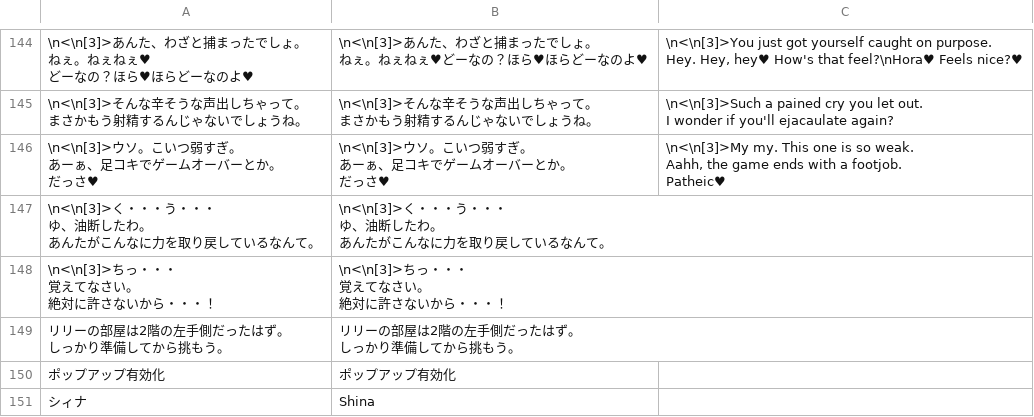
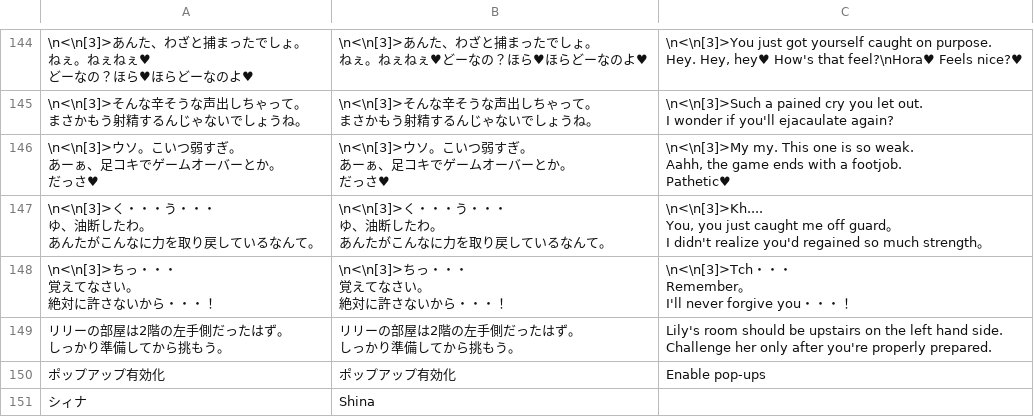
Before and after one commit to Giratena/Captured-Als-To-Romeria-Translation, a CSV file: Translation Script/Map001.csv, drawn as a sheet; only a part is shown, gaps mark what is left out; the diff covers the shown part only.

```diff
--- a/Translation Script/Map001.csv
+++ b/Translation Script/Map001.csv
@@ -295,22 +302,27 @@ Hey. Hey, hey♥ How's that feel?\nHora♥ Feels nice?♥"
 I wonder if you'll ejacaulate again?"
-"\n<\n[3]>ウソ。こいつ弱すぎ。
-あーぁ、足コキでゲームオーバーとか。
-だっさ♥","\n<\n[3]>ウソ。こいつ弱すぎ。
-あーぁ、足コキでゲームオーバーとか。
-だっさ♥","\n<\n[3]>My my. This one is so weak.
-Aahh, the game ends with a footjob.
-Patheic♥"
-"\n<\n[3]>く・・・う・・・
-ゆ、油断したわ。
-あんたがこんなに力を取り戻しているなんて。","\n<\n[3]>く・・・う・・・
-ゆ、油断したわ。
-あんたがこんなに力を取り戻しているなんて。",""
-"\n<\n[3]>ちっ・・・
-覚えてなさい。
-絶対に許さないから・・・！","\n<\n[3]>ちっ・・・
-覚えてなさい。
-絶対に許さないから・・・！",""
-"リリーの部屋は2階の左手側だったはず。
-しっかり準備してから挑もう。","リリーの部屋は2階の左手側だったはず。
-しっかり準備してから挑もう。",""
-"ポップアップ有効化","ポップアップ有効化",""
+"\n<\n[3]>ウソ。こいつ弱すぎ。
+あーぁ、足コキでゲームオーバーとか。
+だっさ♥","\n<\n[3]>ウソ。こいつ弱すぎ。
+あーぁ、足コキでゲームオーバーとか。
+だっさ♥","\n<\n[3]>My my. This one is so weak.
+Aahh, the game ends with a footjob.
+Pathetic♥"
+"\n<\n[3]>く・・・う・・・
+ゆ、油断したわ。
+あんたがこんなに力を取り戻しているなんて。","\n<\n[3]>く・・・う・・・
+ゆ、油断したわ。
+あんたがこんなに力を取り戻しているなんて。","\n<\n[3]>Kh....
+You, you just caught me off guard。
+I didn't realize you'd regained so much strength。"
+"\n<\n[3]>ちっ・・・
+覚えてなさい。
+絶対に許さないから・・・！","\n<\n[3]>ちっ・・・
+覚えてなさい。
+絶対に許さないから・・・！","\n<\n[3]>Tch・・・
+Remember。
+I'll never forgive you・・・！"
+"リリーの部屋は2階の左手側だったはず。
+しっかり準備してから挑もう。","リリーの部屋は2階の左手側だったはず。
+しっかり準備してから挑もう。","Lily's room should be upstairs on the left hand side.
+Challenge her only after you're properly prepared."
+"ポップアップ有効化","ポップアップ有効化",Enable pop-ups
```
Also changed, not shown: 42 edited cells elsewhere in this file.
